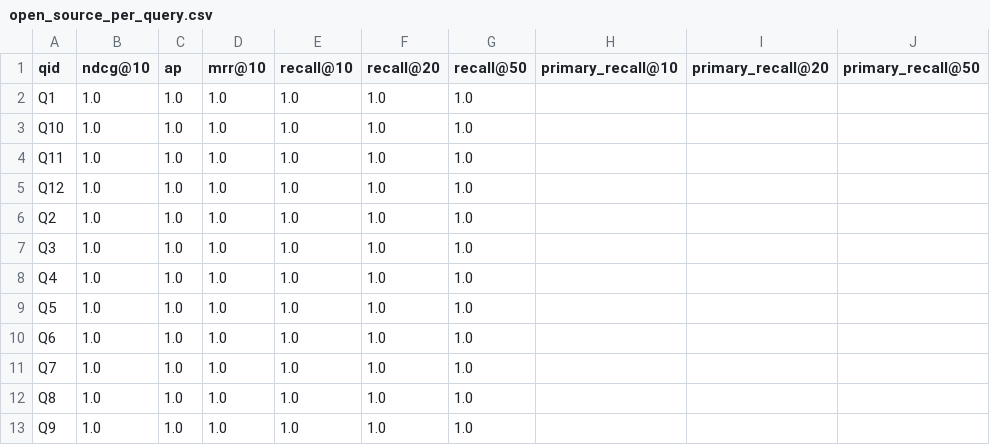
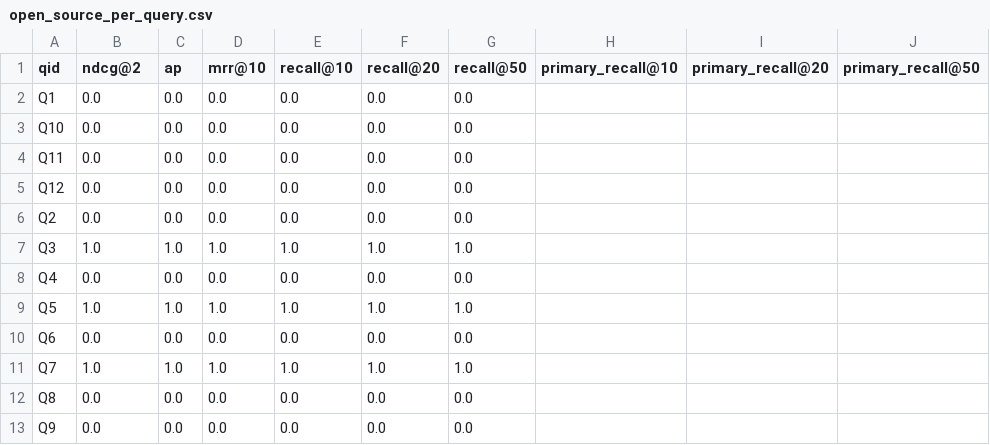
Before and after one commit to yiyihum/rag291, a CSV file: eval/eval_results/open_source_per_query.csv, drawn as a sheet.

Commit message:
add_eval_readme

```diff
--- a/eval/eval_results/open_source_per_query.csv
+++ b/eval/eval_results/open_source_per_query.csv
@@ -1,13 +1,13 @@
-qid,ndcg@10,ap,mrr@10,recall@10,recall@20,recall@50,primary_recall@10,primary_recall@20,primary_recall@50
-Q1,1.0,1.0,1.0,1.0,1.0,1.0,,,
-Q10,1.0,1.0,1.0,1.0,1.0,1.0,,,
-Q11,1.0,1.0,1.0,1.0,1.0,1.0,,,
-Q12,1.0,1.0,1.0,1.0,1.0,1.0,,,
-Q2,1.0,1.0,1.0,1.0,1.0,1.0,,,
+qid,ndcg@2,ap,mrr@10,recall@10,recall@20,recall@50,primary_recall@10,primary_recall@20,primary_recall@50
+Q1,0.0,0.0,0.0,0.0,0.0,0.0,,,
+Q10,0.0,0.0,0.0,0.0,0.0,0.0,,,
+Q11,0.0,0.0,0.0,0.0,0.0,0.0,,,
+Q12,0.0,0.0,0.0,0.0,0.0,0.0,,,
+Q2,0.0,0.0,0.0,0.0,0.0,0.0,,,
 Q3,1.0,1.0,1.0,1.0,1.0,1.0,,,
-Q4,1.0,1.0,1.0,1.0,1.0,1.0,,,
+Q4,0.0,0.0,0.0,0.0,0.0,0.0,,,
 Q5,1.0,1.0,1.0,1.0,1.0,1.0,,,
-Q6,1.0,1.0,1.0,1.0,1.0,1.0,,,
+Q6,0.0,0.0,0.0,0.0,0.0,0.0,,,
 Q7,1.0,1.0,1.0,1.0,1.0,1.0,,,
-Q8,1.0,1.0,1.0,1.0,1.0,1.0,,,
-Q9,1.0,1.0,1.0,1.0,1.0,1.0,,,
+Q8,0.0,0.0,0.0,0.0,0.0,0.0,,,
+Q9,0.0,0.0,0.0,0.0,0.0,0.0,,,
```
Also changed, not shown: 7 other files.
